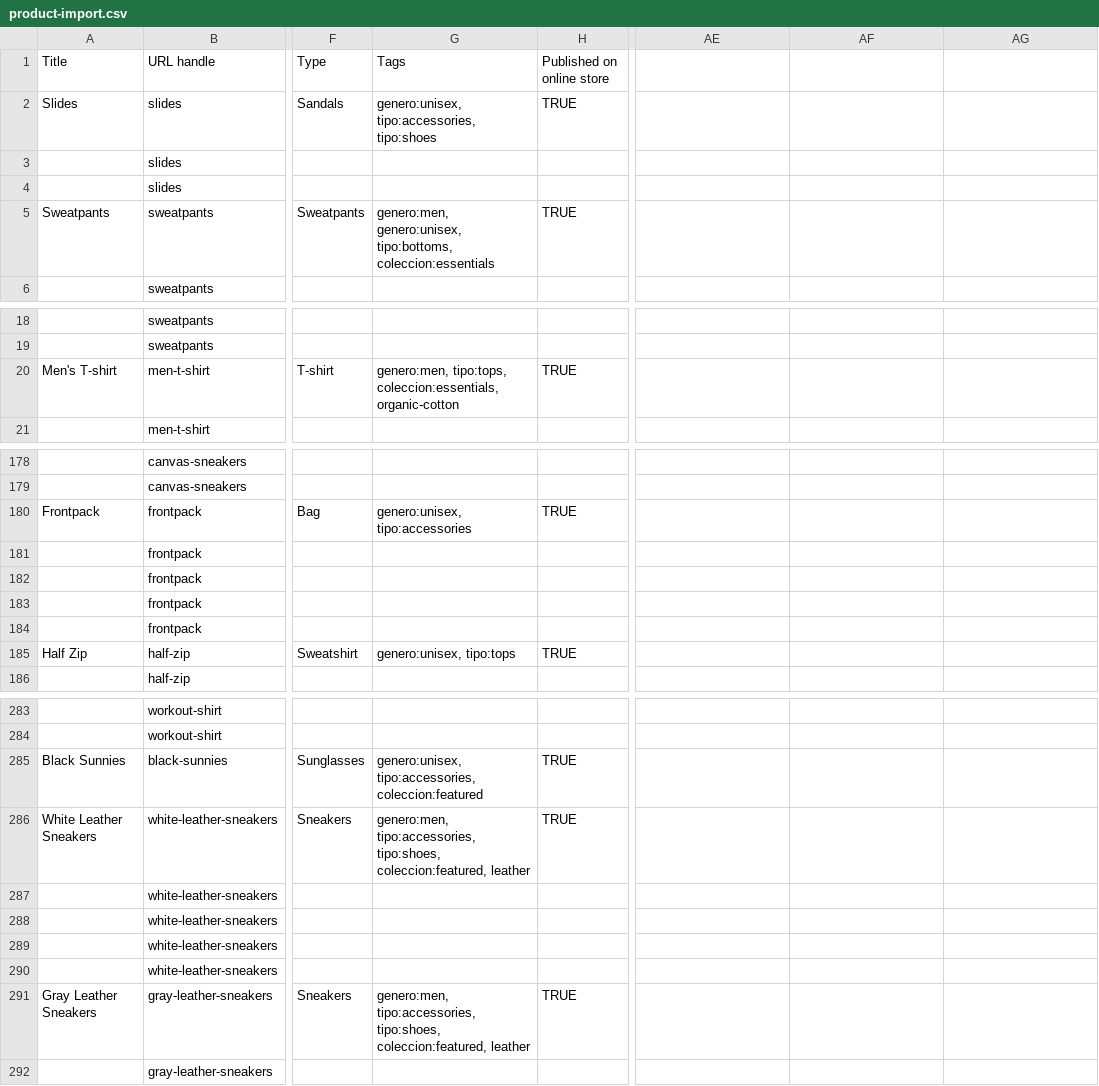
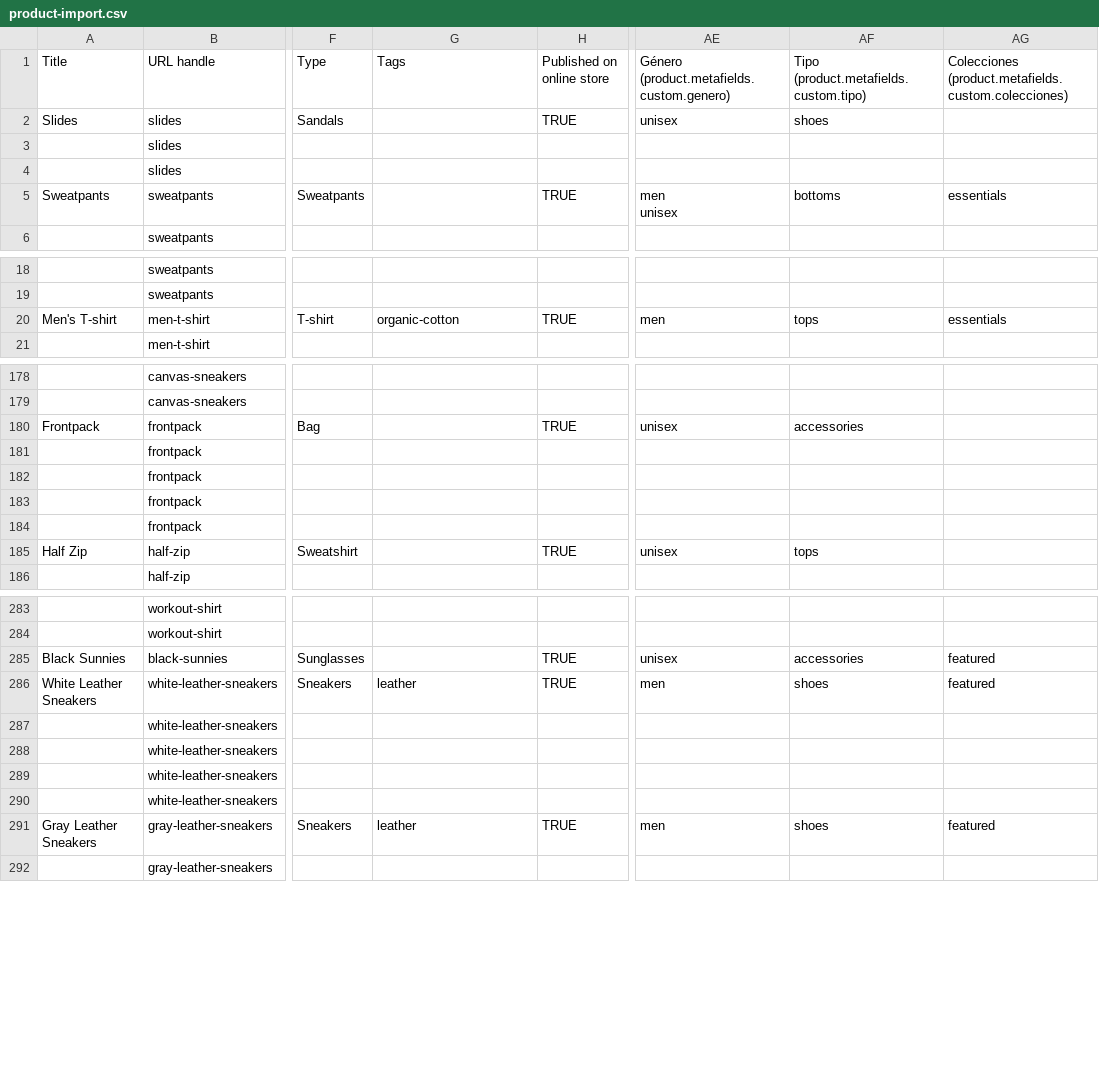
Before and after one commit to wildcant/proteus, a CSV file: apps/backend/scripts/seed/product-import.csv, drawn as a sheet; only a part is shown, gaps mark what is left out; ↵ is a line break in a cell; the diff covers the shown part only; the diff names each change by its address in the sheet, - before the commit and + after, or states it on an @@ line.

```diff
--- a/apps/backend/scripts/seed/product-import.csv
+++ b/apps/backend/scripts/seed/product-import.csv
-AE1: (empty)
+AE1: Género (product.metafields.custom.genero)
-AF1: (empty)
+AF1: Tipo (product.metafields.custom.tipo)
-AG1: (empty)
+AG1: Colecciones (product.metafields.custom.colecciones)
-G2 (Tags): genero:unisex, tipo:accessories, tipo:shoes
+G2 (Tags): (empty)
-AE2: (empty)
+AE2: unisex
-AF2: (empty)
+AF2: shoes
-G5 (Tags): genero:men, genero:unisex, tipo:bottoms, coleccion:essentials
+G5 (Tags): (empty)
-AE5: (empty)
+AE5: men ↵ unisex
-AF5: (empty)
+AF5: bottoms
-AG5: (empty)
+AG5: essentials
-G20 (Tags): genero:men, tipo:tops, coleccion:essentials, organic-cotton
+G20 (Tags): organic-cotton
-AE20: (empty)
+AE20: men
-AF20: (empty)
+AF20: tops
-AG20: (empty)
+AG20: essentials
-G180 (Tags): genero:unisex, tipo:accessories
+G180 (Tags): (empty)
-AE180: (empty)
+AE180: unisex
-AF180: (empty)
+AF180: accessories
-G185 (Tags): genero:unisex, tipo:tops
+G185 (Tags): (empty)
-AE185: (empty)
+AE185: unisex
-AF185: (empty)
+AF185: tops
-G285 (Tags): genero:unisex, tipo:accessories, coleccion:featured
+G285 (Tags): (empty)
-AE285: (empty)
+AE285: unisex
-AF285: (empty)
+AF285: accessories
-AG285:AG286: (empty)
+AG285:AG286: featured
-G286 (Tags): genero:men, tipo:accessories, tipo:shoes, coleccion:featured, leather
+G286 (Tags): leather
-AE286: (empty)
+AE286: men
-AF286: (empty)
+AF286: shoes
-G291 (Tags): genero:men, tipo:accessories, tipo:shoes, coleccion:featured, leather
+G291 (Tags): leather
-AE291: (empty)
+AE291: men
-AF291: (empty)
+AF291: shoes
-AG291: (empty)
+AG291: featured
```
Also changed, not shown: 67 edited cells elsewhere in this file, 1 other file.
